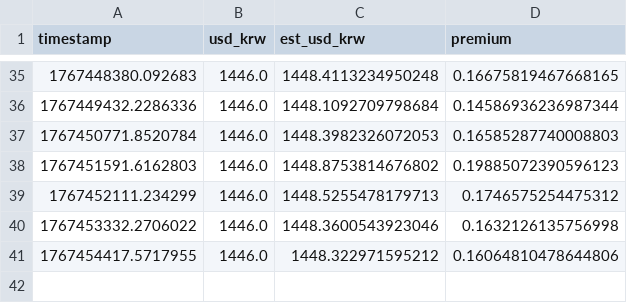
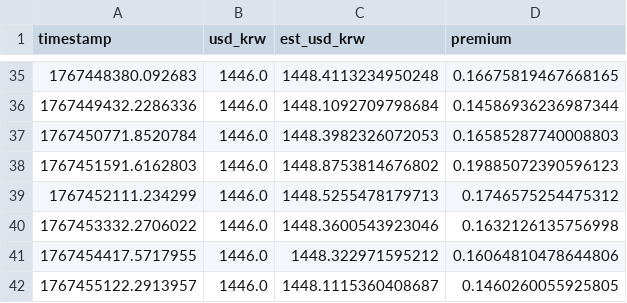
Before and after one commit to jinhwanlazy/kimp, a CSV file: 2026-01-03.csv, drawn as a sheet; only a part is shown, gaps mark what is left out; the diff names each change by its address in the sheet, - before the commit and + after, or states it on an @@ line.

```diff
--- a/2026-01-03.csv
+++ b/2026-01-03.csv
+row 42: 1767455122.2913957 | 1446.0 | 1448.1115360408687 | 0.1460260055925805
```
